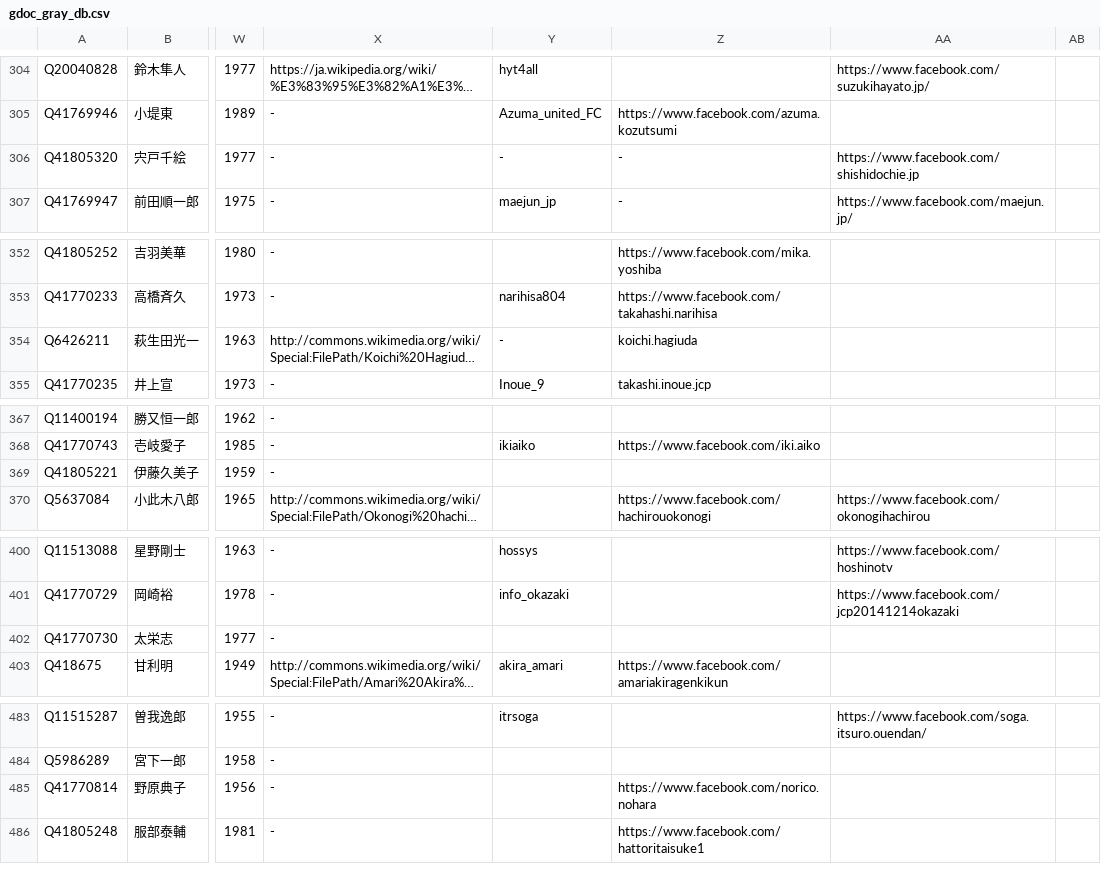
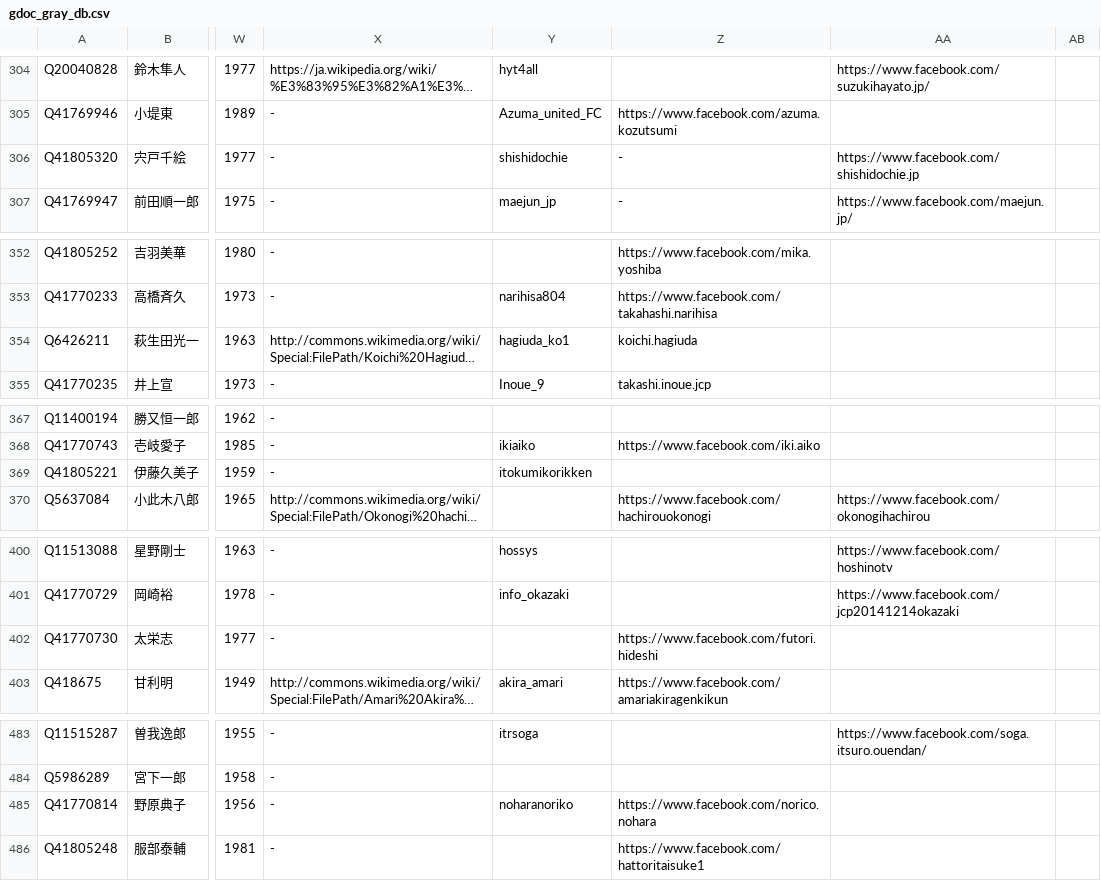
Before and after one commit to hkwi/shuin48pre, a CSV file: docs/gdoc_gray_db.csv, drawn as a sheet; only a part is shown, gaps mark what is left out; long unchanged cells end in …; the diff covers the shown part only; the diff names each change by its address in the sheet, - before the commit and + after, or states it on an @@ line.

```diff
--- a/docs/gdoc_gray_db.csv
+++ b/docs/gdoc_gray_db.csv
-Y306: -
+Y306: shishidochie
-Y354: -
+Y354: hagiuda_ko1
-Y369: (empty)
+Y369: itokumikorikken
-Z402: (empty)
+Z402: https://www.facebook.com/futori.hideshi
-Y485: (empty)
+Y485: noharanoriko
```
Also changed, not shown: 23 edited cells elsewhere in this file, 4 other files.
